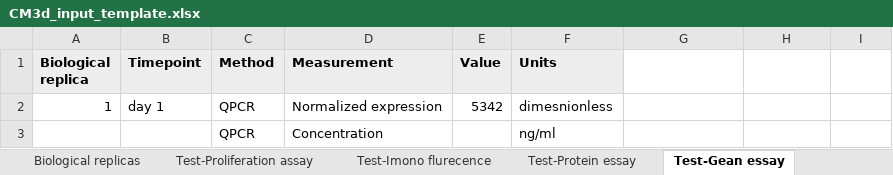
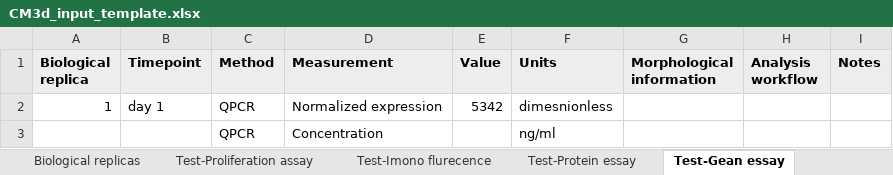
Before and after one commit to Laranjeira-S/CM3D, an Excel workbook: src/cm3d/resources/CM3d_input_template.xlsx, sheet Test-Gean essay, drawn as a sheet; values as stored, in another font and other column widths than the file's, no borders; the diff names each change by its address in the sheet, - before the commit and + after, or states it on an @@ line.

```diff
--- a/src/cm3d/resources/CM3d_input_template.xlsx (sheet Test-Gean essay)
+++ b/src/cm3d/resources/CM3d_input_template.xlsx (sheet Test-Gean essay)
-G1: (empty)
+G1: Morphological information
-G1:I1 fill: none
+G1:I1 fill: #EDEDED
-H1: (empty)
+H1: Analysis workflow
-I1: (empty)
+I1: Notes
```
Also changed, not shown: sheet Test-Protein essay, sheet Test-Proliferation assay, sheet Test-Imono flurecence.
